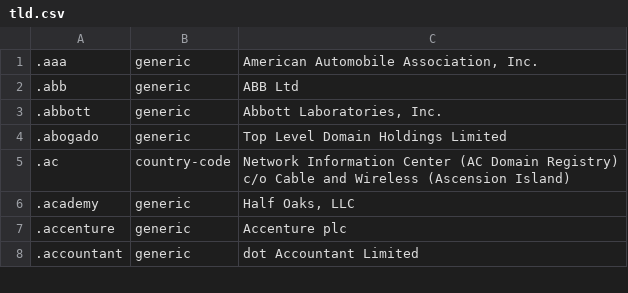
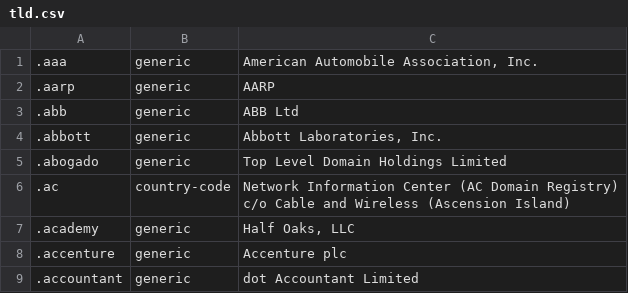
Before and after one commit to nojimage/tld-crawler, a CSV file: data/tld.csv, drawn as a sheet; only a part is shown; the diff names each change by its address in the sheet, - before the commit and + after, or states it on an @@ line.

```diff
--- a/data/tld.csv
+++ b/data/tld.csv
+row 2: .aarp | generic | AARP
```
Also changed, not shown: 3 other files.
